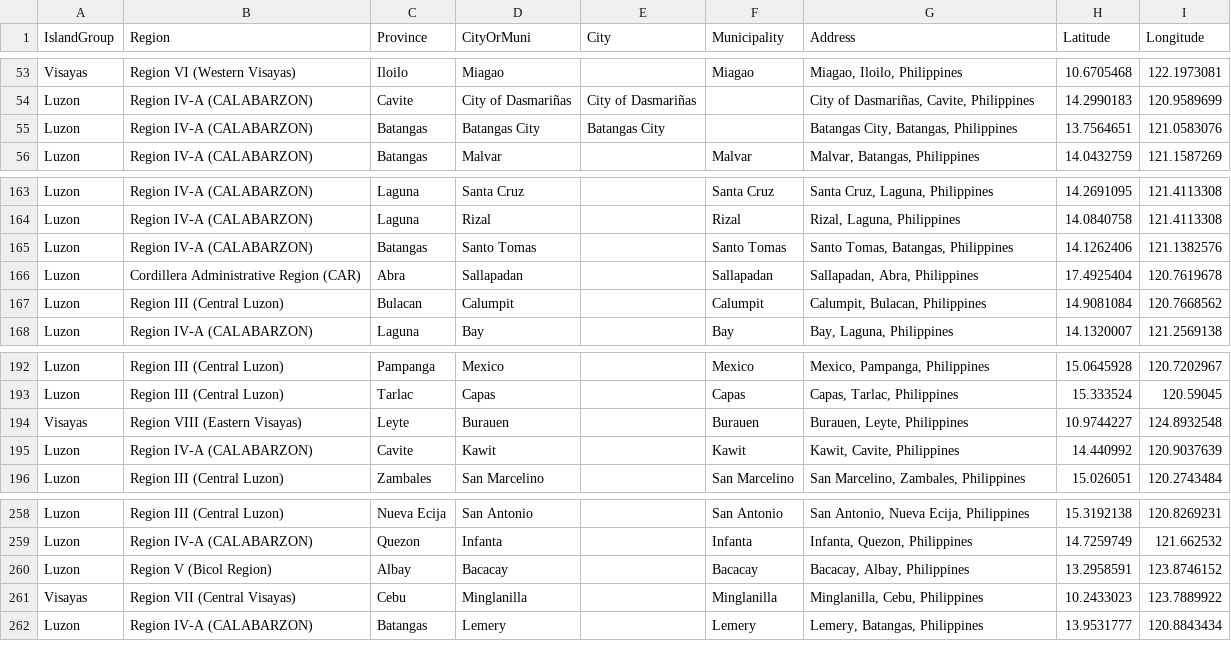
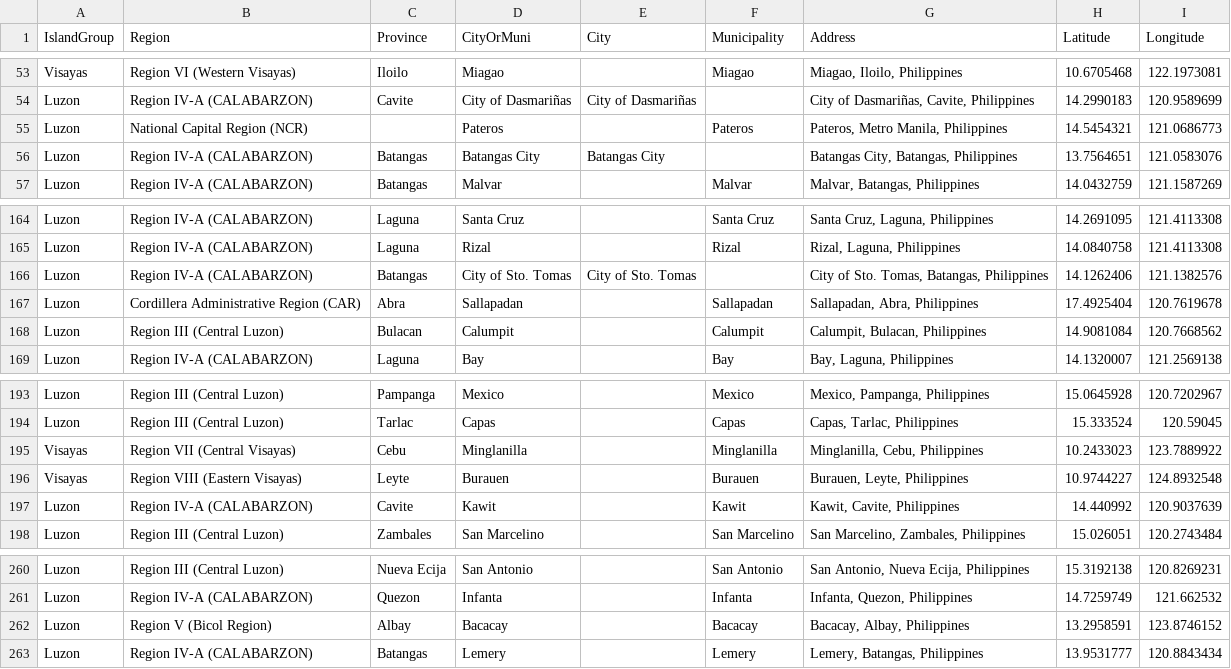
Before and after one commit to fsmosca/COVID-19-PH-dataset, a CSV file: doc/Others/address reference.csv, drawn as a sheet; only a part is shown, gaps mark what is left out.

Commit message:
Update address reference.csv

```diff
--- a/doc/Others/address reference.csv
+++ b/doc/Others/address reference.csv
@@ -54,2 +54,3 @@ Visayas,Region VI (Western Visayas),Iloilo,Miagao,,Miagao,"Miagao, Iloilo, Phili
 Luzon,Region IV-A (CALABARZON),Cavite,City of Dasmariñas,City of Dasmariñas,,"City of Dasmariñas, Cavite, Philippines",14.2990183,120.9589699
+Luzon,National Capital Region (NCR),,Pateros,,Pateros,"Pateros, Metro Manila, Philippines",14.5454321,121.0686773
 Luzon,Region IV-A (CALABARZON),Batangas,Batangas City,Batangas City,,"Batangas City, Batangas, Philippines",13.7564651,121.0583076
@@ -164,3 +165,3 @@ Luzon,Region IV-A (CALABARZON),Laguna,Santa Cruz,,Santa Cruz,"Santa Cruz, Laguna
 Luzon,Region IV-A (CALABARZON),Laguna,Rizal,,Rizal,"Rizal, Laguna, Philippines",14.0840758,121.4113308
-Luzon,Region IV-A (CALABARZON),Batangas,Santo Tomas,,Santo Tomas,"Santo Tomas, Batangas, Philippines",14.1262406,121.1382576
+Luzon,Region IV-A (CALABARZON),Batangas,City of Sto. Tomas,City of Sto. Tomas,,"City of Sto. Tomas, Batangas, Philippines",14.1262406,121.1382576
 Luzon,Cordillera Administrative Region (CAR),Abra,Sallapadan,,Sallapadan,"Sallapadan, Abra, Philippines",17.4925404,120.7619678
@@ -193,2 +194,3 @@ Luzon,Region III (Central Luzon),Pampanga,Mexico,,Mexico,"Mexico, Pampanga, Phil
 Luzon,Region III (Central Luzon),Tarlac,Capas,,Capas,"Capas, Tarlac, Philippines",15.333524,120.59045
+Visayas,Region VII (Central Visayas),Cebu,Minglanilla,,Minglanilla,"Minglanilla, Cebu, Philippines",10.2433023,123.7889922
 Visayas,Region VIII (Eastern Visayas),Leyte,Burauen,,Burauen,"Burauen, Leyte, Philippines",10.9744227,124.8932548
@@ -260,3 +262,2 @@ Luzon,Region IV-A (CALABARZON),Quezon,Infanta,,Infanta,"Infanta, Quezon, Philipp
 Luzon,Region V (Bicol Region),Albay,Bacacay,,Bacacay,"Bacacay, Albay, Philippines",13.2958591,123.8746152
-Visayas,Region VII (Central Visayas),Cebu,Minglanilla,,Minglanilla,"Minglanilla, Cebu, Philippines",10.2433023,123.7889922
 Luzon,Region IV-A (CALABARZON),Batangas,Lemery,,Lemery,"Lemery, Batangas, Philippines",13.9531777,120.8843434
```
